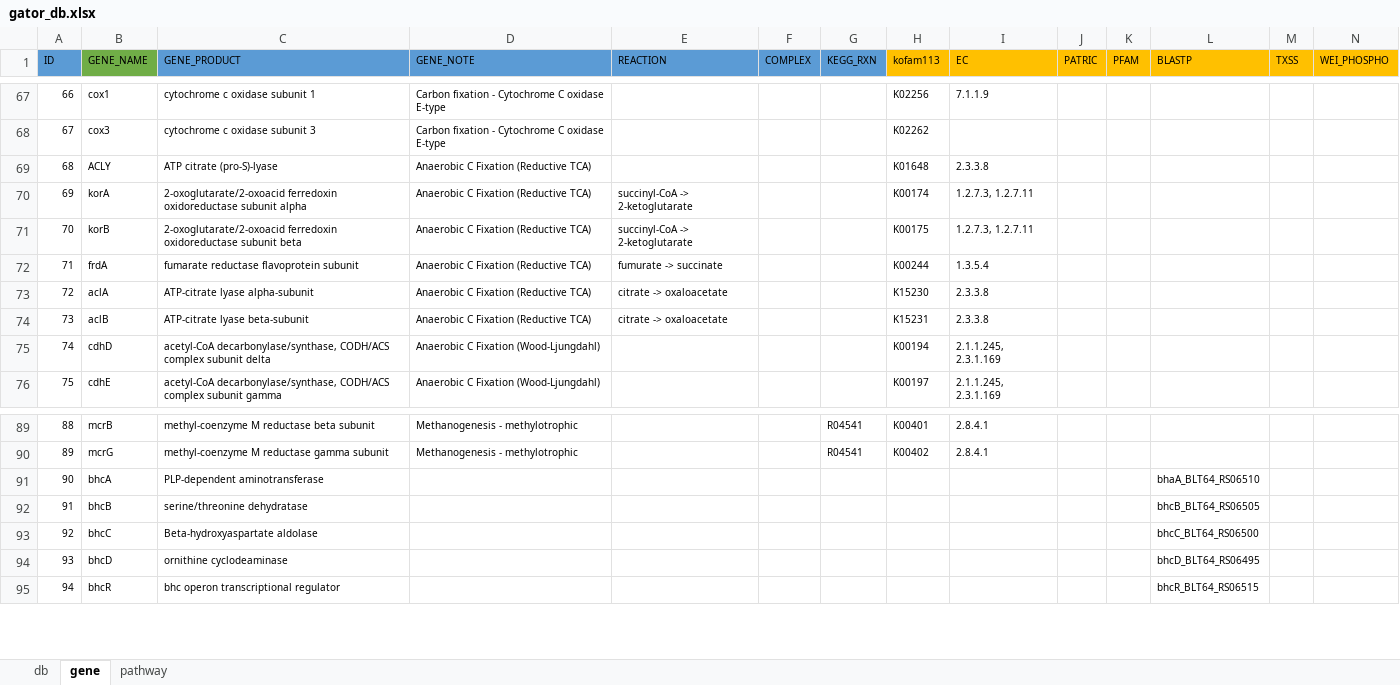
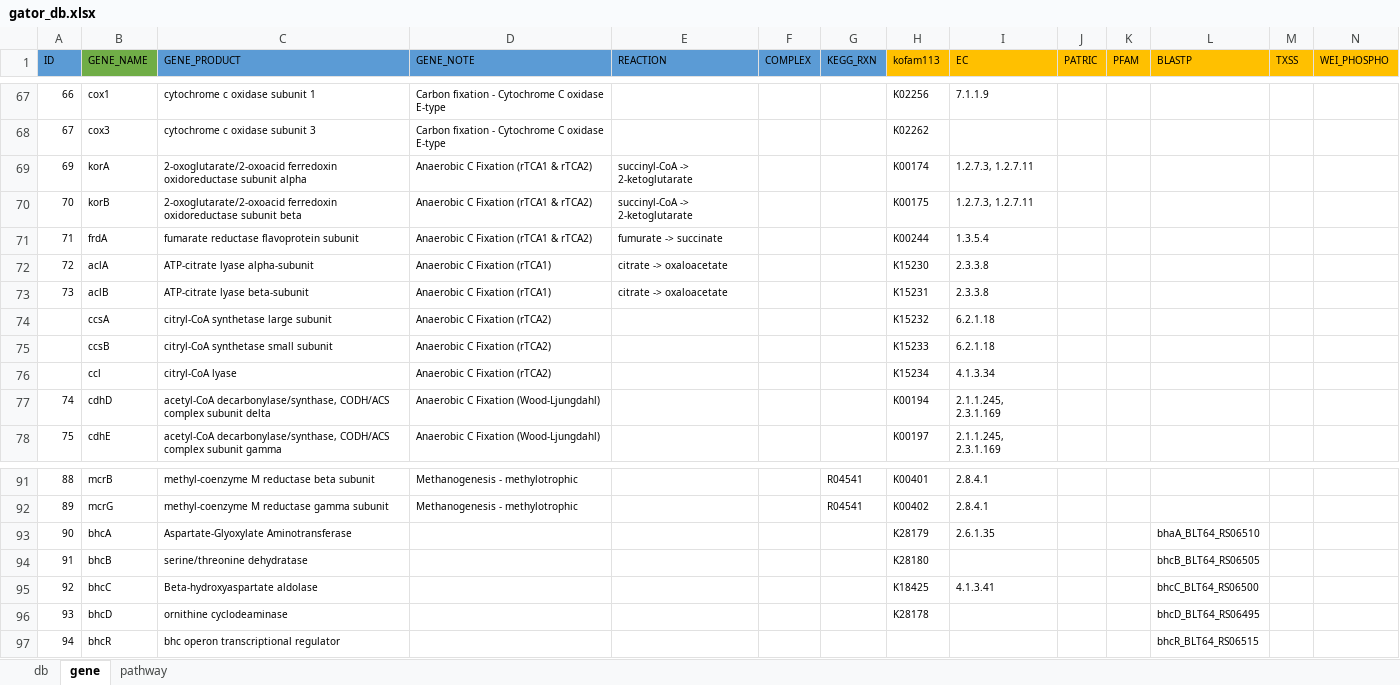
Before and after one commit to jeffkimbrel/gator, an Excel workbook: gator_db.xlsx, sheet gene, drawn as a sheet; only a part is shown, gaps mark what is left out; values as stored, in another font and other column widths than the file's, no borders; removed rows and columns are numbered as before the commit, all else as after; rows hold the shown columns only; the diff names each change by its address in the sheet, - before the commit and + after, or states it on an @@ line.

```diff
--- a/gator_db.xlsx (sheet gene)
+++ b/gator_db.xlsx (sheet gene)
-row 69: 68 | ACLY | ATP citrate (pro-S)-lyase | Anaerobic C Fixation (Reductive TCA) |  |  |  | K01648 | 2.3.3.8
-D69:D71 (GENE_NOTE): Anaerobic C Fixation (Reductive TCA)
+D69:D71 (GENE_NOTE): Anaerobic C Fixation (rTCA1 & rTCA2)
-D72:D73 (GENE_NOTE): Anaerobic C Fixation (Reductive TCA)
+D72:D73 (GENE_NOTE): Anaerobic C Fixation (rTCA1)
+row 74:  | ccsA | citryl-CoA synthetase large subunit | Anaerobic C Fixation (rTCA2) |  |  |  | K15232 | 6.2.1.18
+row 75:  | ccsB | citryl-CoA synthetase small subunit | Anaerobic C Fixation (rTCA2) |  |  |  | K15233 | 6.2.1.18
+row 76:  | ccl | citryl-CoA lyase | Anaerobic C Fixation (rTCA2) |  |  |  | K15234 | 4.1.3.34
-C93 (GENE_PRODUCT): PLP-dependent aminotransferase
+C93 (GENE_PRODUCT): Aspartate-Glyoxylate Aminotransferase
-H93 (kofam113): (empty)
+H93 (kofam113): K28179
-I93 (EC): (empty)
+I93 (EC): 2.6.1.35
-H94 (kofam113): (empty)
+H94 (kofam113): K28180
-H95 (kofam113): (empty)
+H95 (kofam113): K18425
-I95 (EC): (empty)
+I95 (EC): 4.1.3.41
-H96 (kofam113): (empty)
+H96 (kofam113): K28178
```
Also changed, not shown: sheet pathway, gator_phylogeny.xlsx.
